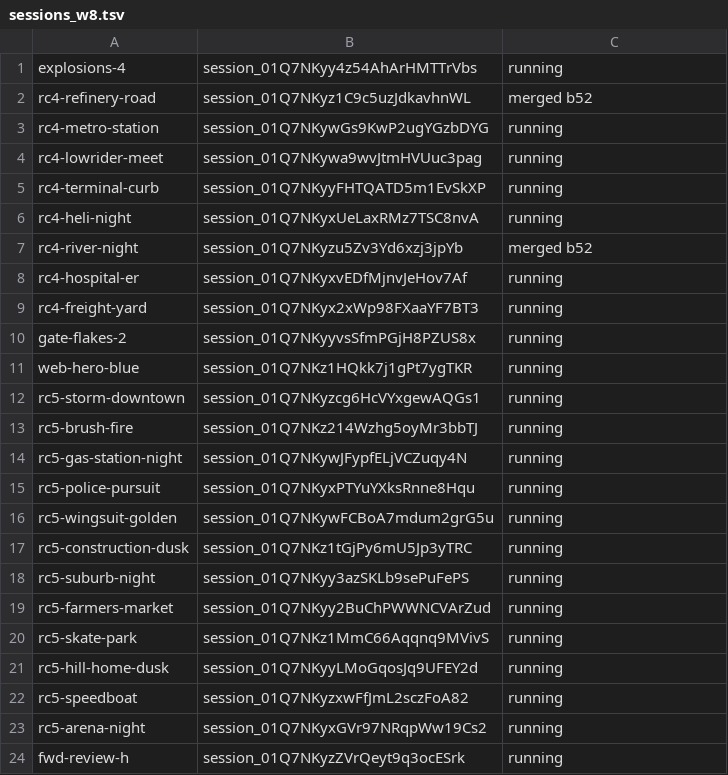
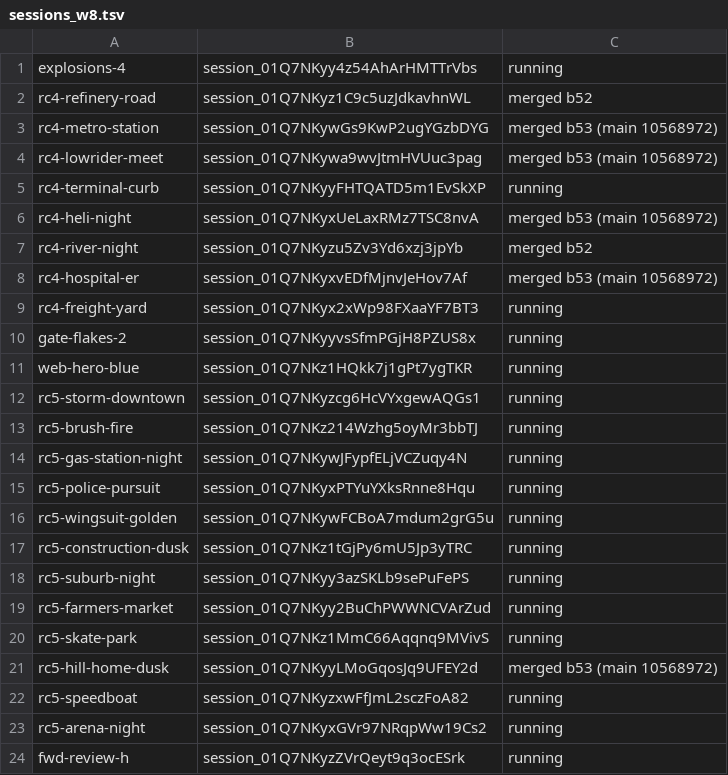
Before and after one commit to ashalluf/rando-game, a TSV file: sessions_w8.tsv, drawn as a sheet; only a part is shown.

```diff
--- a/sessions_w8.tsv
+++ b/sessions_w8.tsv
@@ -2,8 +2,8 @@ explosions-4	session_01Q7NKyy4z54AhArHMTTrVbs	running
 rc4-refinery-road	session_01Q7NKyz1C9c5uzJdkavhnWL	merged b52
-rc4-metro-station	session_01Q7NKywGs9KwP2ugYGzbDYG	running
-rc4-lowrider-meet	session_01Q7NKywa9wvJtmHVUuc3pag	running
+rc4-metro-station	session_01Q7NKywGs9KwP2ugYGzbDYG	merged b53 (main 10568972)
+rc4-lowrider-meet	session_01Q7NKywa9wvJtmHVUuc3pag	merged b53 (main 10568972)
 rc4-terminal-curb	session_01Q7NKyyFHTQATD5m1EvSkXP	running
-rc4-heli-night	session_01Q7NKyxUeLaxRMz7TSC8nvA	running
+rc4-heli-night	session_01Q7NKyxUeLaxRMz7TSC8nvA	merged b53 (main 10568972)
 rc4-river-night	session_01Q7NKyzu5Zv3Yd6xzj3jpYb	merged b52
-rc4-hospital-er	session_01Q7NKyxvEDfMjnvJeHov7Af	running
+rc4-hospital-er	session_01Q7NKyxvEDfMjnvJeHov7Af	merged b53 (main 10568972)
 rc4-freight-yard	session_01Q7NKyx2xWp98FXaaYF7BT3	running
@@ -20,3 +20,3 @@ rc5-farmers-market	session_01Q7NKyy2BuChPWWNCVArZud	running
 rc5-skate-park	session_01Q7NKz1MmC66Aqqnq9MVivS	running
-rc5-hill-home-dusk	session_01Q7NKyyLMoGqosJq9UFEY2d	running
+rc5-hill-home-dusk	session_01Q7NKyyLMoGqosJq9UFEY2d	merged b53 (main 10568972)
 rc5-speedboat	session_01Q7NKyzxwFfJmL2sczFoA82	running
```
